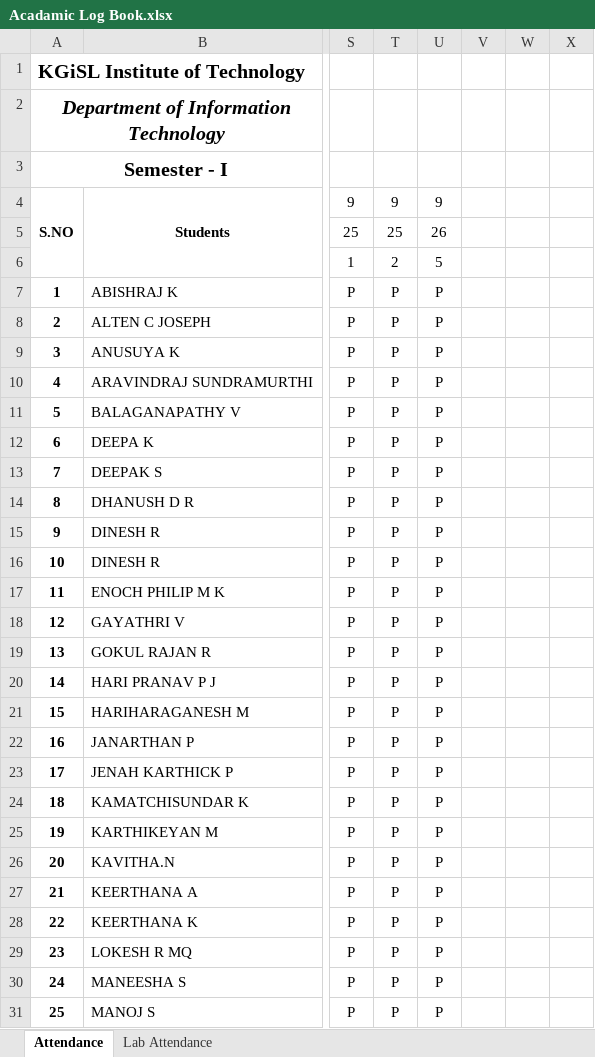
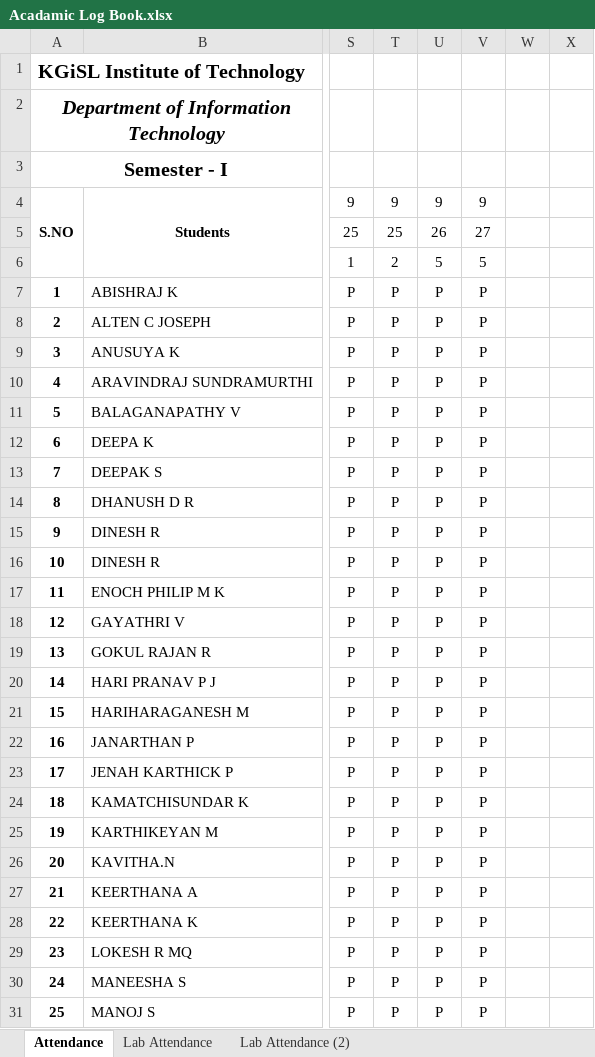
Before and after one commit to rajasekaran36/GE8151-Problem-Solving-and-Python-Programming, an Excel workbook: Acadamic Log Book.xlsx, sheet Attendance, drawn as a sheet; only a part is shown, gaps mark what is left out; values as stored, in another font and other column widths than the file's, no borders; the diff covers the shown part only; the diff names each change by its address in the sheet, - before the commit and + after, or states it on an @@ line.

```diff
--- a/Acadamic Log Book.xlsx (sheet Attendance)
+++ b/Acadamic Log Book.xlsx (sheet Attendance)
+sheet tab: Lab Attendance (2)
-V4: (empty)
+V4: 9
-V5: (empty)
+V5: 27
-V6: (empty)
+V6: 5
-V7:V31: (empty)
+V7:V31: P
```
Also changed, not shown: 25 edited cells elsewhere in this sheet, 2 other files.
